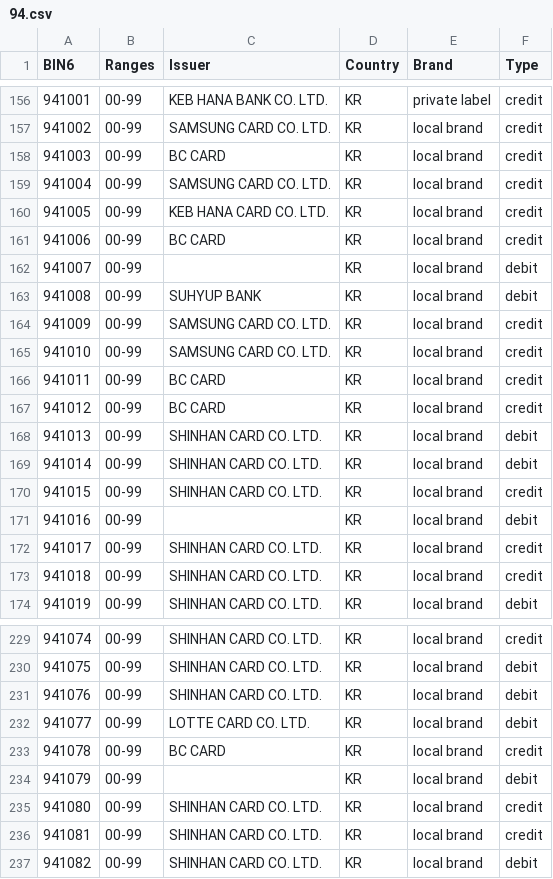
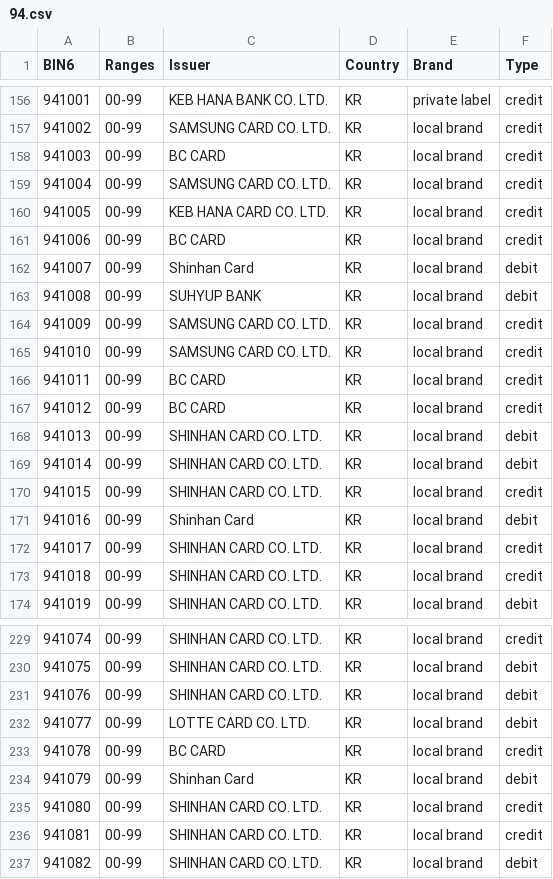
Before and after one commit to Wayproyect/openbiin, a CSV file: functions/data/94.csv, drawn as a sheet; only a part is shown, gaps mark what is left out; the diff covers the shown part only.

```diff
--- a/functions/data/94.csv
+++ b/functions/data/94.csv
@@ -161,3 +161,3 @@ BIN6,Ranges,Issuer,Country,Brand,Type
 941006,00-99,BC CARD,KR,local brand,credit
-941007,00-99,,KR,local brand,debit
+941007,00-99,Shinhan Card,KR,local brand,debit
 941008,00-99,SUHYUP BANK,KR,local brand,debit
@@ -170,3 +170,3 @@ BIN6,Ranges,Issuer,Country,Brand,Type
 941015,00-99,SHINHAN CARD CO. LTD.,KR,local brand,credit
-941016,00-99,,KR,local brand,debit
+941016,00-99,Shinhan Card,KR,local brand,debit
 941017,00-99,SHINHAN CARD CO. LTD.,KR,local brand,credit
@@ -233,3 +233,3 @@ BIN6,Ranges,Issuer,Country,Brand,Type
 941078,00-99,BC CARD,KR,local brand,credit
-941079,00-99,,KR,local brand,debit
+941079,00-99,Shinhan Card,KR,local brand,debit
 941080,00-99,SHINHAN CARD CO. LTD.,KR,local brand,credit
```
Also changed, not shown: 7 edited cells elsewhere in this file.
